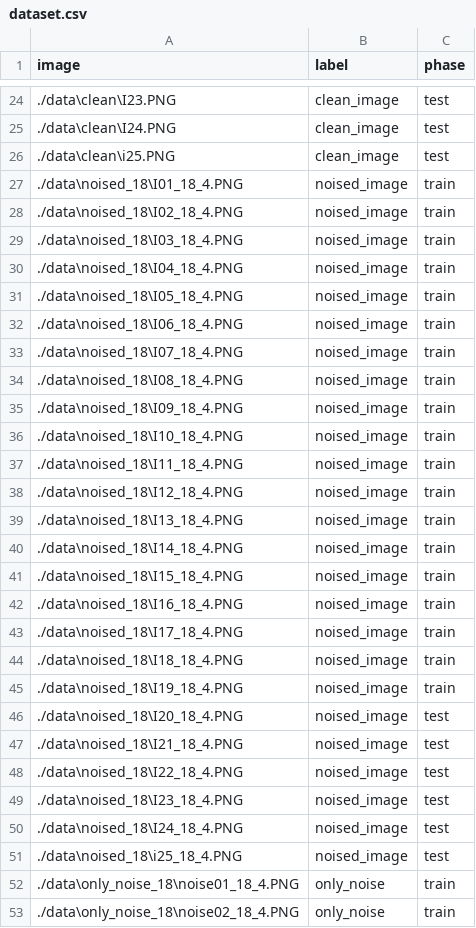
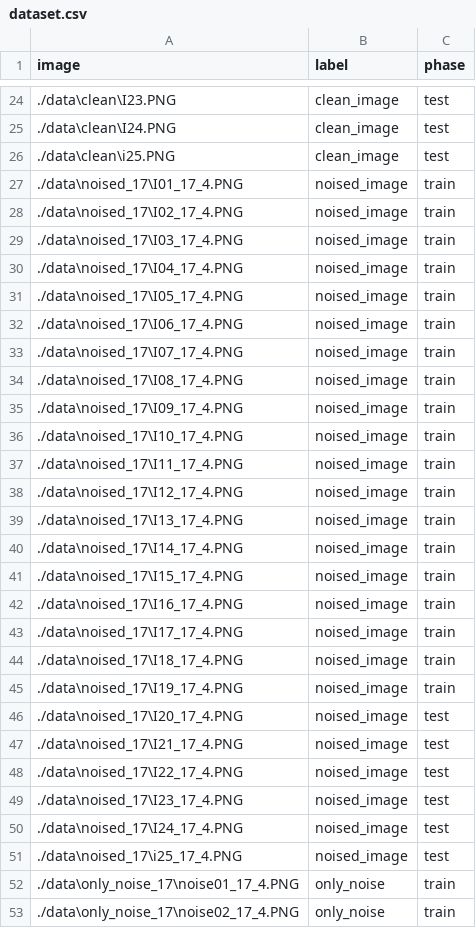
Before and after one commit to VyatkinAlexey/Noiseless, a CSV file: dataset.csv, drawn as a sheet; only a part is shown, gaps mark what is left out; the diff covers the shown part only.

```diff
--- a/dataset.csv
+++ b/dataset.csv
@@ -26,28 +26,28 @@ image,label,phase
 ./data\clean\i25.PNG,clean_image,test
-./data\noised_18\I01_18_4.PNG,noised_image,train
-./data\noised_18\I02_18_4.PNG,noised_image,train
-./data\noised_18\I03_18_4.PNG,noised_image,train
-./data\noised_18\I04_18_4.PNG,noised_image,train
-./data\noised_18\I05_18_4.PNG,noised_image,train
-./data\noised_18\I06_18_4.PNG,noised_image,train
-./data\noised_18\I07_18_4.PNG,noised_image,train
-./data\noised_18\I08_18_4.PNG,noised_image,train
-./data\noised_18\I09_18_4.PNG,noised_image,train
-./data\noised_18\I10_18_4.PNG,noised_image,train
-./data\noised_18\I11_18_4.PNG,noised_image,train
-./data\noised_18\I12_18_4.PNG,noised_image,train
-./data\noised_18\I13_18_4.PNG,noised_image,train
-./data\noised_18\I14_18_4.PNG,noised_image,train
-./data\noised_18\I15_18_4.PNG,noised_image,train
-./data\noised_18\I16_18_4.PNG,noised_image,train
-./data\noised_18\I17_18_4.PNG,noised_image,train
-./data\noised_18\I18_18_4.PNG,noised_image,train
-./data\noised_18\I19_18_4.PNG,noised_image,train
-./data\noised_18\I20_18_4.PNG,noised_image,test
-./data\noised_18\I21_18_4.PNG,noised_image,test
-./data\noised_18\I22_18_4.PNG,noised_image,test
-./data\noised_18\I23_18_4.PNG,noised_image,test
-./data\noised_18\I24_18_4.PNG,noised_image,test
-./data\noised_18\i25_18_4.PNG,noised_image,test
-./data\only_noise_18\noise01_18_4.PNG,only_noise,train
-./data\only_noise_18\noise02_18_4.PNG,only_noise,train
+./data\noised_17\I01_17_4.PNG,noised_image,train
+./data\noised_17\I02_17_4.PNG,noised_image,train
+./data\noised_17\I03_17_4.PNG,noised_image,train
+./data\noised_17\I04_17_4.PNG,noised_image,train
+./data\noised_17\I05_17_4.PNG,noised_image,train
+./data\noised_17\I06_17_4.PNG,noised_image,train
+./data\noised_17\I07_17_4.PNG,noised_image,train
+./data\noised_17\I08_17_4.PNG,noised_image,train
+./data\noised_17\I09_17_4.PNG,noised_image,train
+./data\noised_17\I10_17_4.PNG,noised_image,train
+./data\noised_17\I11_17_4.PNG,noised_image,train
+./data\noised_17\I12_17_4.PNG,noised_image,train
+./data\noised_17\I13_17_4.PNG,noised_image,train
+./data\noised_17\I14_17_4.PNG,noised_image,train
+./data\noised_17\I15_17_4.PNG,noised_image,train
+./data\noised_17\I16_17_4.PNG,noised_image,train
+./data\noised_17\I17_17_4.PNG,noised_image,train
+./data\noised_17\I18_17_4.PNG,noised_image,train
+./data\noised_17\I19_17_4.PNG,noised_image,train
+./data\noised_17\I20_17_4.PNG,noised_image,test
+./data\noised_17\I21_17_4.PNG,noised_image,test
+./data\noised_17\I22_17_4.PNG,noised_image,test
+./data\noised_17\I23_17_4.PNG,noised_image,test
+./data\noised_17\I24_17_4.PNG,noised_image,test
+./data\noised_17\i25_17_4.PNG,noised_image,test
+./data\only_noise_17\noise01_17_4.PNG,only_noise,train
+./data\only_noise_17\noise02_17_4.PNG,only_noise,train
```
Also changed, not shown: 23 edited cells elsewhere in this file, Notebooks/data_for_visualization/dataset.csv, 28 other files.
